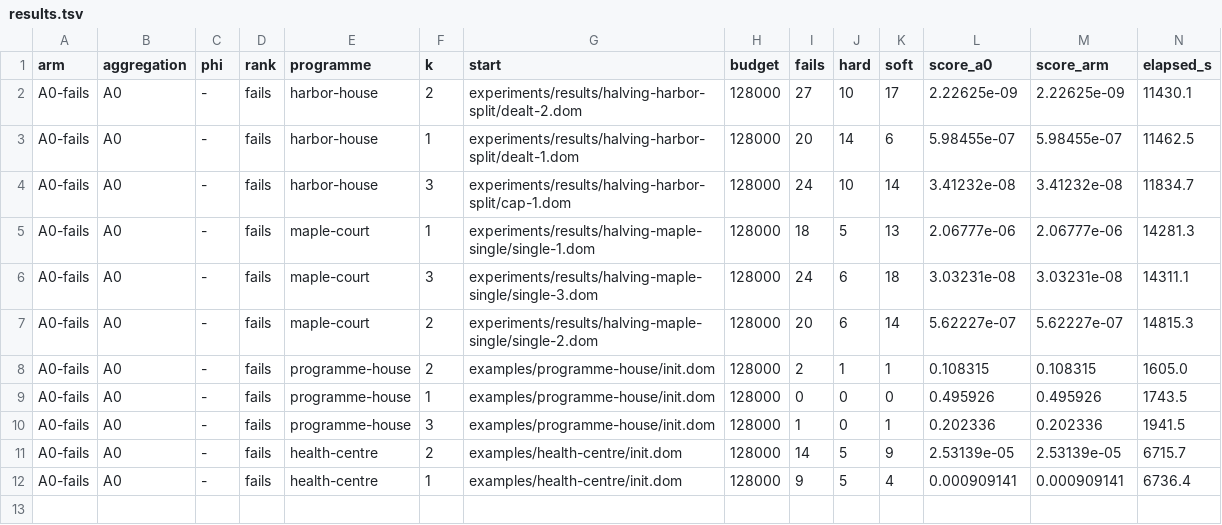
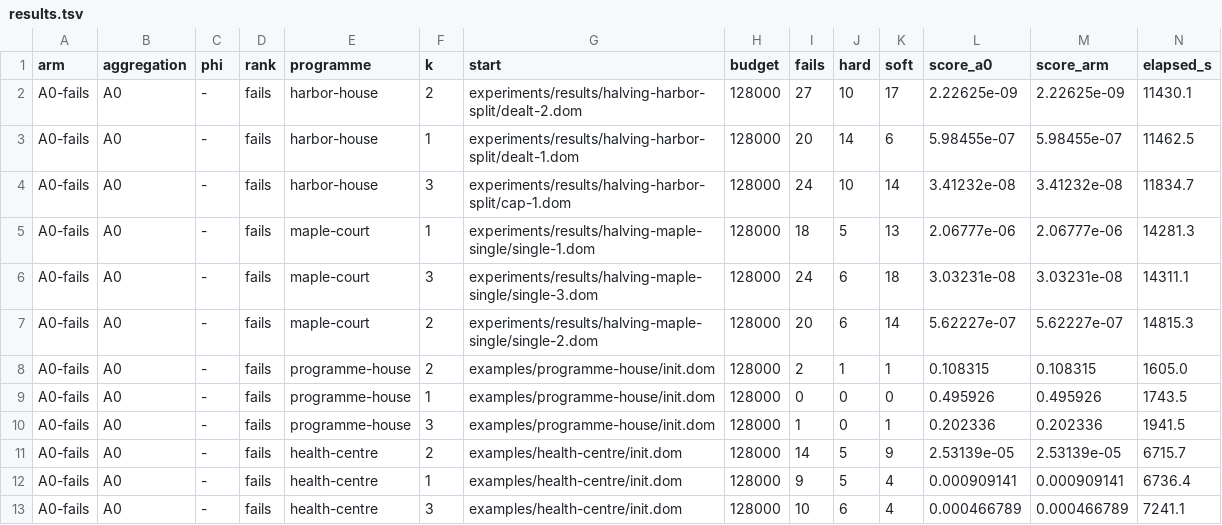
Before and after one commit to brunopostle/homemaker-layout, a TSV file: experiments/results/phase3-sliver/results.tsv, drawn as a sheet; only a part is shown; rows hold the shown columns only; the diff names each change by its address in the sheet, - before the commit and + after, or states it on an @@ line.

```diff
--- a/experiments/results/phase3-sliver/results.tsv
+++ b/experiments/results/phase3-sliver/results.tsv
+row 13: A0-fails | A0 | - | fails | health-centre | 3 | examples/health-centre/init.dom | 128000 | 10 | 6 | 4 | 0.000466789 | 0.000466789 | 7241.1
```
Also changed, not shown: 2 other files.
